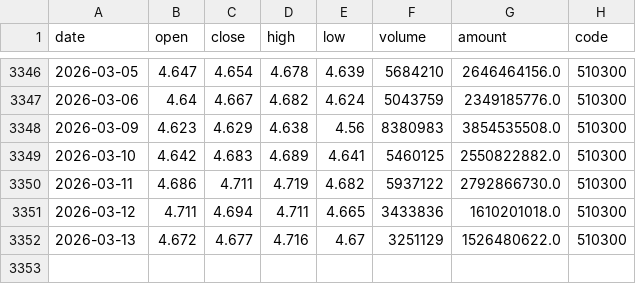
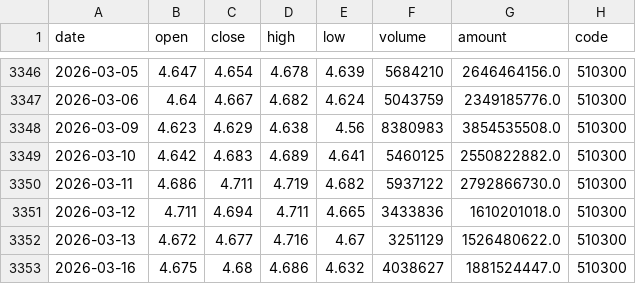
Before and after one commit to MKY508/mcp-cn-a-stock, a CSV file: data/510300.csv, drawn as a sheet; only a part is shown, gaps mark what is left out.

```diff
--- a/data/510300.csv
+++ b/data/510300.csv
@@ -3352 +3352,2 @@ date,open,close,high,low,volume,amount,code
 2026-03-13,4.672,4.677,4.716,4.67,3251129,1526480622.0,510300
+2026-03-16,4.675,4.68,4.686,4.632,4038627,1881524447.0,510300
```
Also changed, not shown: 2 other files.
